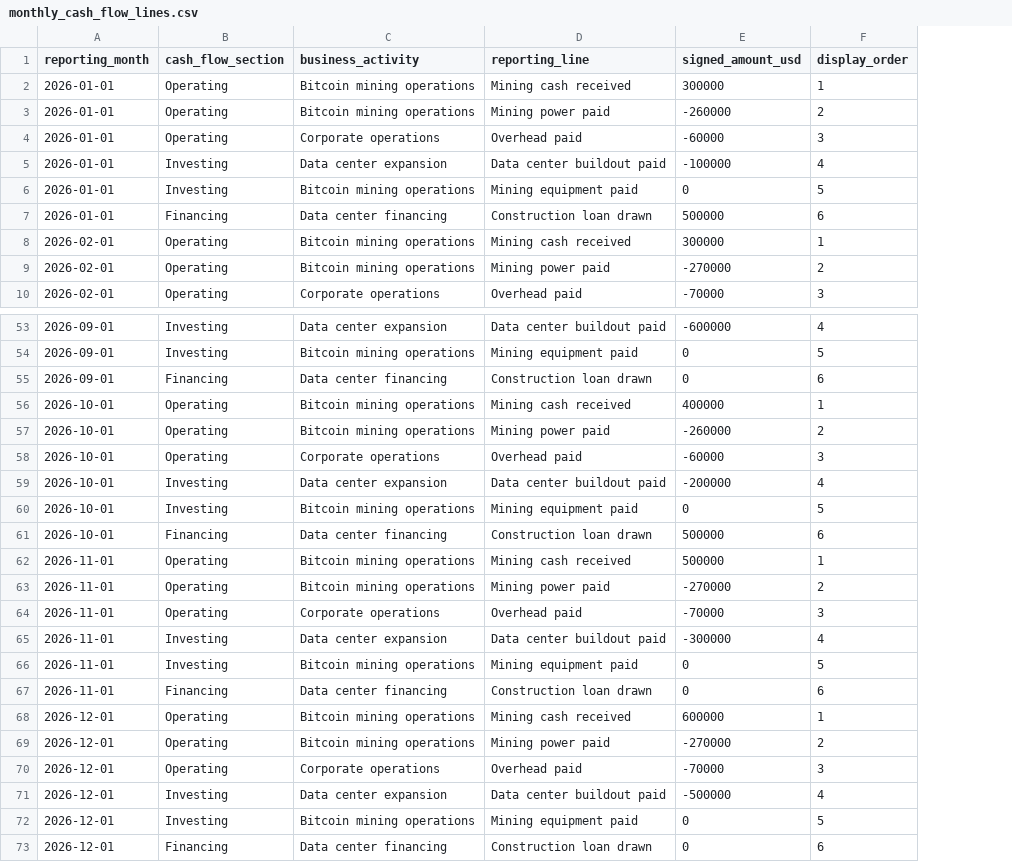
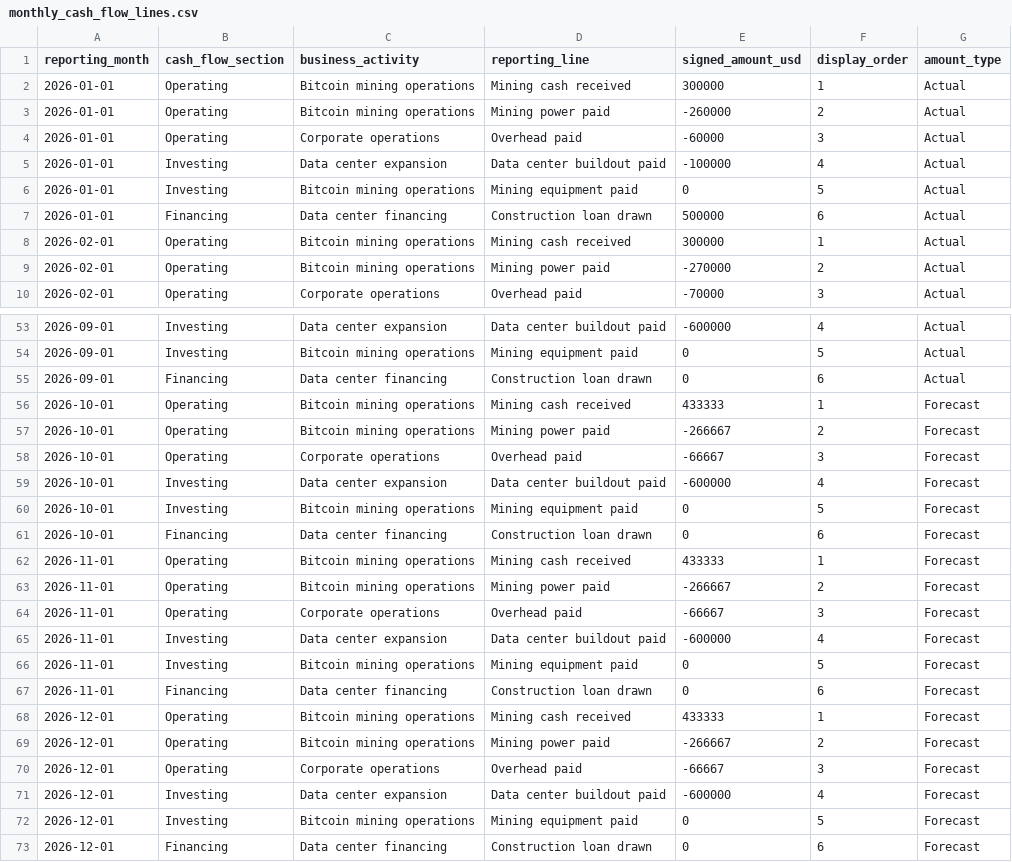
Before and after one commit to janebugai/rolling-cashflow-forecast, a CSV file: data/reporting/monthly_cash_flow_lines.csv, drawn as a sheet; only a part is shown, gaps mark what is left out; the diff names each change by its address in the sheet, - before the commit and + after, or states it on an @@ line.

```diff
--- a/data/reporting/monthly_cash_flow_lines.csv
+++ b/data/reporting/monthly_cash_flow_lines.csv
+column G (amount_type), rows 2-10: all Actual; rows 53-73: Actual | Actual | Actual | Forecast | Forecast | Forecast | Forecast | Forecast | Forecast | Forecast | Forecast | Forecast | Forecast | Forecast | Forecast | Forecast | Forecast | Forecast | Forecast | Forecast | Forecast
-E56 (signed_amount_usd): 400000
+E56 (signed_amount_usd): 433333
-E57 (signed_amount_usd): -260000
+E57 (signed_amount_usd): -266667
-E58 (signed_amount_usd): -60000
+E58 (signed_amount_usd): -66667
-E59 (signed_amount_usd): -200000
+E59 (signed_amount_usd): -600000
-E61 (signed_amount_usd): 500000
+E61 (signed_amount_usd): 0
-E62 (signed_amount_usd): 500000
+E62 (signed_amount_usd): 433333
-E63 (signed_amount_usd): -270000
+E63 (signed_amount_usd): -266667
-E64 (signed_amount_usd): -70000
+E64 (signed_amount_usd): -66667
-E65 (signed_amount_usd): -300000
+E65 (signed_amount_usd): -600000
-E68 (signed_amount_usd): 600000
+E68 (signed_amount_usd): 433333
-E69 (signed_amount_usd): -270000
+E69 (signed_amount_usd): -266667
-E70 (signed_amount_usd): -70000
+E70 (signed_amount_usd): -66667
-E71 (signed_amount_usd): -500000
+E71 (signed_amount_usd): -600000
```
Also changed, not shown: data/raw/bitcoin_sales.csv, data/raw/capital_payments.csv, 24 other files.
